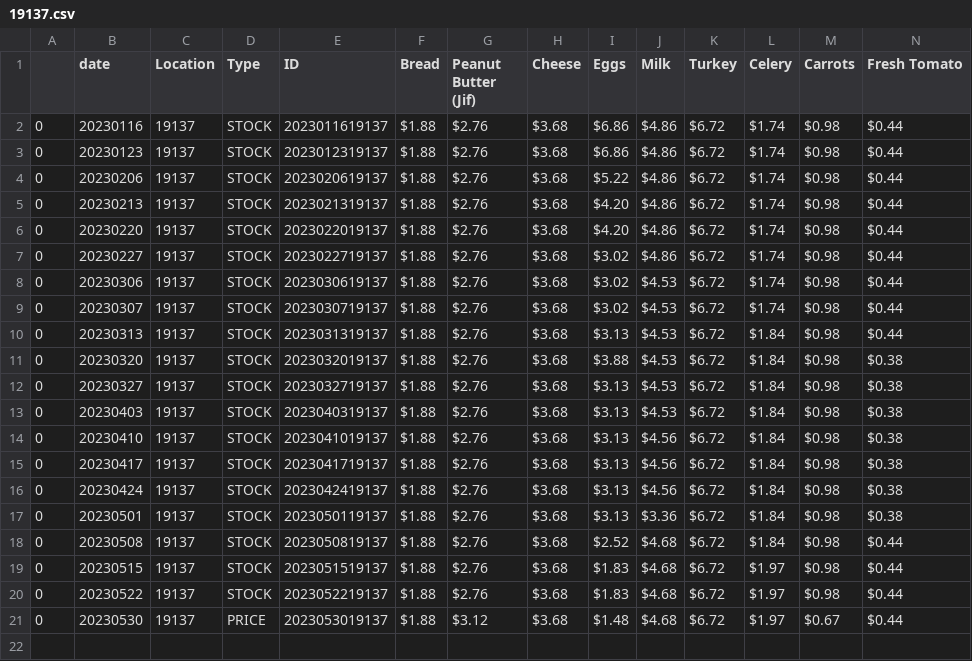
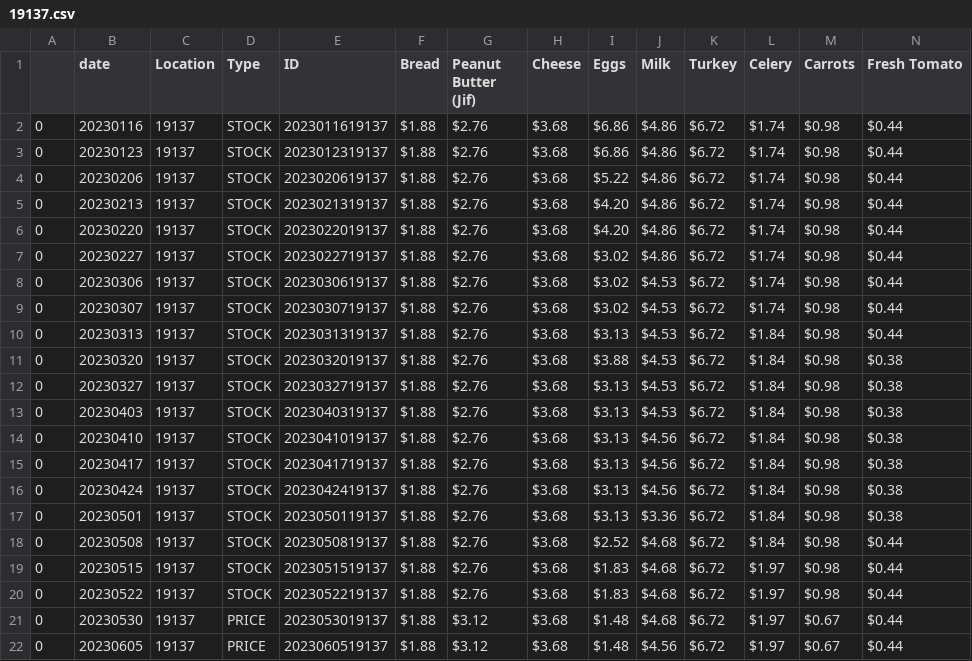
Before and after one commit to Adison-Fryman/inflation_track, a CSV file: walmart_cart_date.location.price/grouped/19137.csv, drawn as a sheet; only a part is shown; rows hold the shown columns only; the diff names each change by its address in the sheet, - before the commit and + after, or states it on an @@ line.

Commit message:
Adding new data from this week, small changes to item price parse, found a few typos.

```diff
--- a/walmart_cart_date.location.price/grouped/19137.csv
+++ b/walmart_cart_date.location.price/grouped/19137.csv
+row 22: 0 | 20230605 | 19137 | PRICE | 2023060519137 | $1.88 | $3.12 | $3.68 | $1.48 | $4.56 | $6.72 | $1.97 | $0.67 | $0.44
```
Also changed, not shown: walmart_cart_date.location.price/grouped/33607.csv, walmart_cart_date.location.price/grouped/49548.csv, 13 other files.
